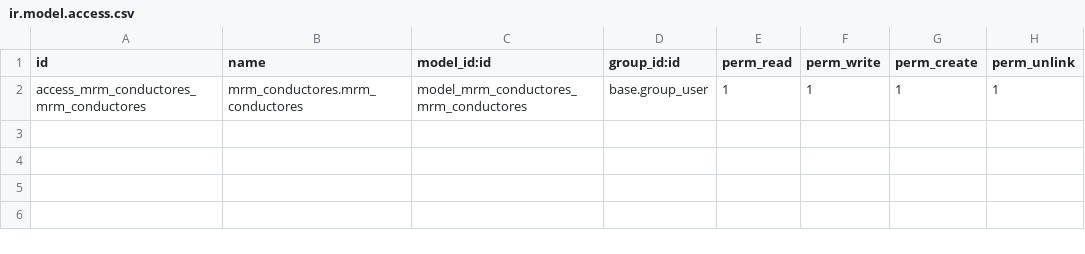
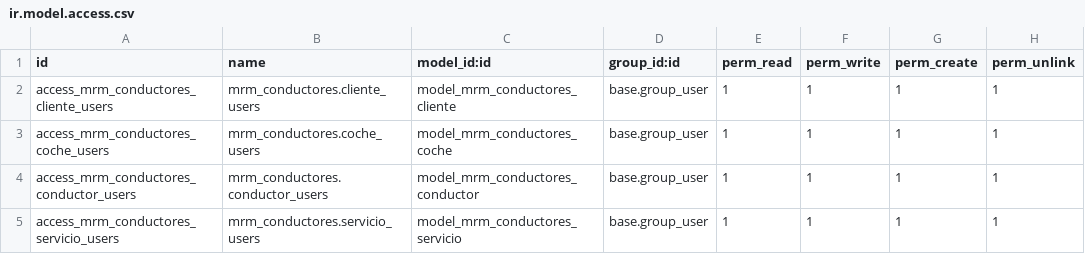
Before and after one commit to MiguelAng-rm/SGE-odoo-dev-16, a CSV file: odoo/addons/mrm_conductores/security/ir.model.access.csv, drawn as a sheet.

```diff
--- a/odoo/addons/mrm_conductores/security/ir.model.access.csv
+++ b/odoo/addons/mrm_conductores/security/ir.model.access.csv
@@ -1,2 +1,5 @@
 id,name,model_id:id,group_id:id,perm_read,perm_write,perm_create,perm_unlink
-access_mrm_conductores_mrm_conductores,mrm_conductores.mrm_conductores,model_mrm_conductores_mrm_conductores,base.group_user,1,1,1,1
+access_mrm_conductores_cliente_users,mrm_conductores.cliente_users,model_mrm_conductores_cliente,base.group_user,1,1,1,1
+access_mrm_conductores_coche_users,mrm_conductores.coche_users,model_mrm_conductores_coche,base.group_user,1,1,1,1
+access_mrm_conductores_conductor_users,mrm_conductores.conductor_users,model_mrm_conductores_conductor,base.group_user,1,1,1,1
+access_mrm_conductores_servicio_users,mrm_conductores.servicio_users,model_mrm_conductores_servicio,base.group_user,1,1,1,1
```
Also changed, not shown: 15 other files.
